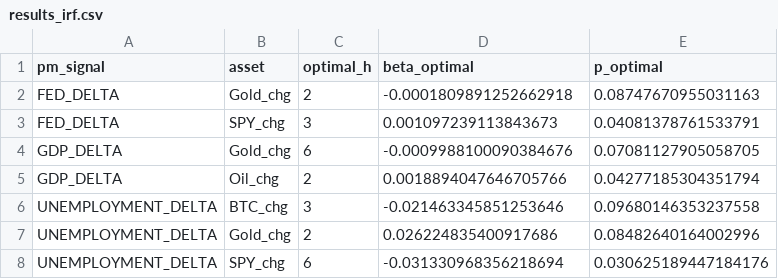
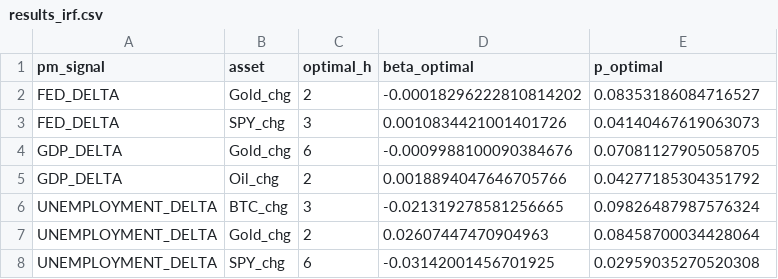
Before and after one commit to flyingduck0/ML_Seminar_Project, a CSV file: results/results_irf.csv, drawn as a sheet.

```diff
--- a/results/results_irf.csv
+++ b/results/results_irf.csv
@@ -1,8 +1,8 @@
 pm_signal,asset,optimal_h,beta_optimal,p_optimal
-FED_DELTA,Gold_chg,2,-0.0001809891252662918,0.08747670955031163
-FED_DELTA,SPY_chg,3,0.001097239113843673,0.04081378761533791
+FED_DELTA,Gold_chg,2,-0.00018296222810814202,0.08353186084716527
+FED_DELTA,SPY_chg,3,0.0010834421001401726,0.04140467619063073
 GDP_DELTA,Gold_chg,6,-0.0009988100090384676,0.07081127905058705
-GDP_DELTA,Oil_chg,2,0.0018894047646705766,0.04277185304351794
-UNEMPLOYMENT_DELTA,BTC_chg,3,-0.021463345851253646,0.09680146353237558
-UNEMPLOYMENT_DELTA,Gold_chg,2,0.026224835400917686,0.08482640164002996
-UNEMPLOYMENT_DELTA,SPY_chg,6,-0.031330968356218694,0.030625189447184176
+GDP_DELTA,Oil_chg,2,0.0018894047646705766,0.04277185304351792
+UNEMPLOYMENT_DELTA,BTC_chg,3,-0.021319278581256665,0.09826487987576324
+UNEMPLOYMENT_DELTA,Gold_chg,2,0.02607447470904963,0.08458700034428064
+UNEMPLOYMENT_DELTA,SPY_chg,6,-0.03142001456701925,0.02959035270520308
```
Also changed, not shown: results/current_signals.csv, results/results_backtest.csv, 7 other files.
